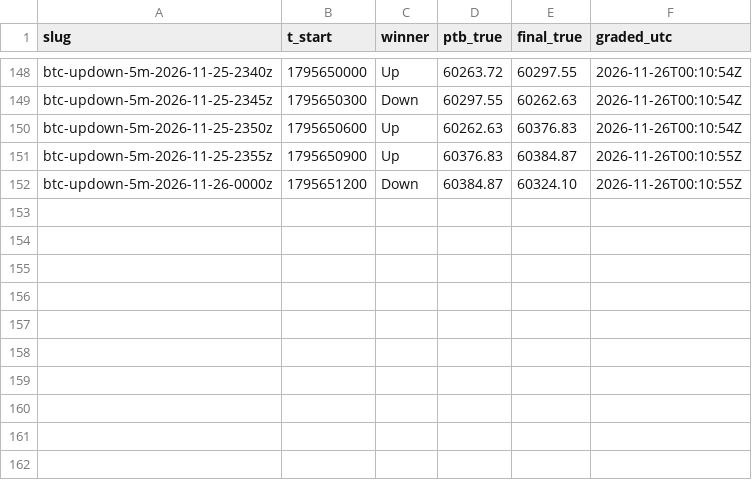
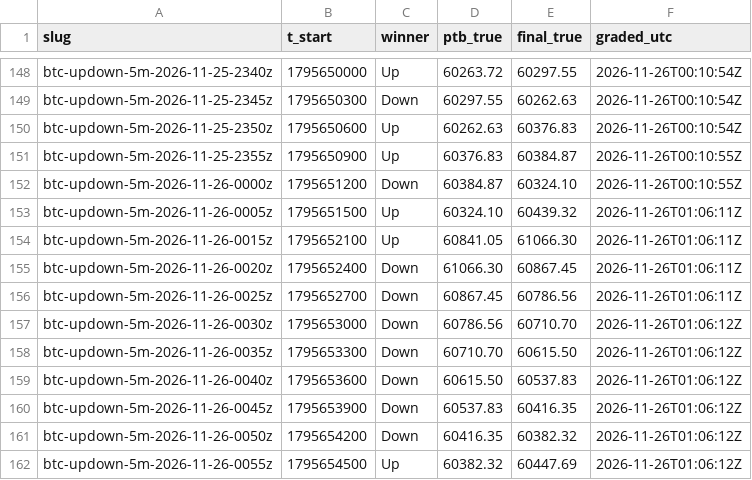
Before and after one commit to j42002/polybot, a CSV file: data/results.csv, drawn as a sheet; only a part is shown, gaps mark what is left out.

```diff
--- a/data/results.csv
+++ b/data/results.csv
@@ -152 +152,11 @@ btc-updown-5m-2026-11-25-2355z,1795650900,Up,60376.83,60384.87,2026-11-26T00:10:
 btc-updown-5m-2026-11-26-0000z,1795651200,Down,60384.87,60324.10,2026-11-26T00:10:55Z
+btc-updown-5m-2026-11-26-0005z,1795651500,Up,60324.10,60439.32,2026-11-26T01:06:11Z
+btc-updown-5m-2026-11-26-0015z,1795652100,Up,60841.05,61066.30,2026-11-26T01:06:11Z
+btc-updown-5m-2026-11-26-0020z,1795652400,Down,61066.30,60867.45,2026-11-26T01:06:11Z
+btc-updown-5m-2026-11-26-0025z,1795652700,Down,60867.45,60786.56,2026-11-26T01:06:11Z
+btc-updown-5m-2026-11-26-0030z,1795653000,Down,60786.56,60710.70,2026-11-26T01:06:12Z
+btc-updown-5m-2026-11-26-0035z,1795653300,Down,60710.70,60615.50,2026-11-26T01:06:12Z
+btc-updown-5m-2026-11-26-0040z,1795653600,Down,60615.50,60537.83,2026-11-26T01:06:12Z
+btc-updown-5m-2026-11-26-0045z,1795653900,Down,60537.83,60416.35,2026-11-26T01:06:12Z
+btc-updown-5m-2026-11-26-0050z,1795654200,Down,60416.35,60382.32,2026-11-26T01:06:12Z
+btc-updown-5m-2026-11-26-0055z,1795654500,Up,60382.32,60447.69,2026-11-26T01:06:12Z
```
Also changed, not shown: data/closes.csv, data/loop_stats.csv, 6 other files.
